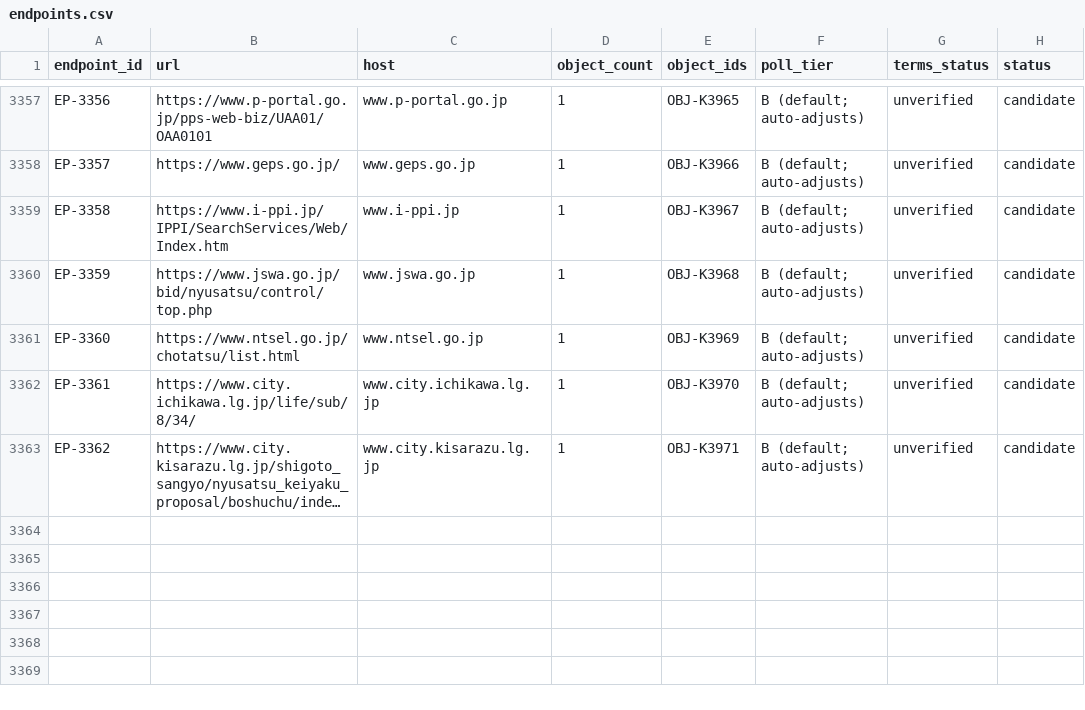
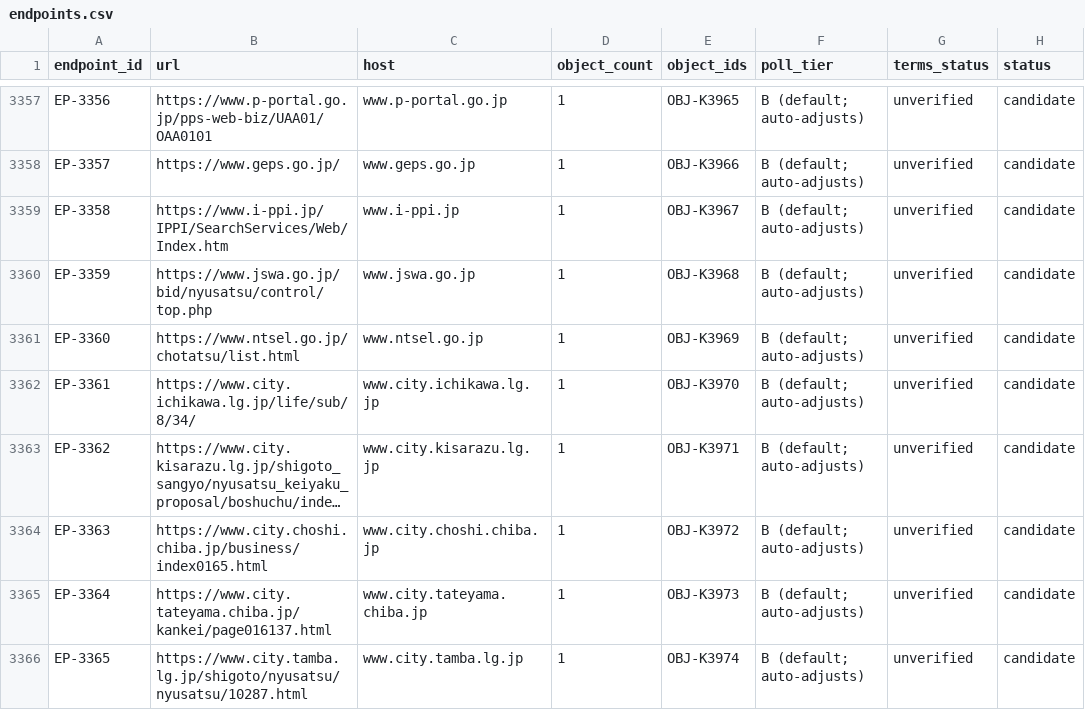
Before and after one commit to sandal5/nst, a CSV file: data/endpoints.csv, drawn as a sheet; only a part is shown, gaps mark what is left out; long unchanged cells end in …; the diff names each change by its address in the sheet, - before the commit and + after, or states it on an @@ line.

```diff
--- a/data/endpoints.csv
+++ b/data/endpoints.csv
+row 3364: EP-3363 | https://www.city.choshi.chiba.jp/business/index0165.html | www.city.choshi.chiba.jp | 1 | OBJ-K3972 | B (default; auto-adjusts) | unverified | candidate
+row 3365: EP-3364 | https://www.city.tateyama.chiba.jp/kankei/page016137.html | www.city.tateyama.chiba.jp | 1 | OBJ-K3973 | B (default; auto-adjusts) | unverified | candidate
+row 3366: EP-3365 | https://www.city.tamba.lg.jp/shigoto/nyusatsu/nyusatsu/10287.html | www.city.tamba.lg.jp | 1 | OBJ-K3974 | B (default; auto-adjusts) | unverified | candidate
```
Also changed, not shown: data/objects_registry.csv, 2 other files.
